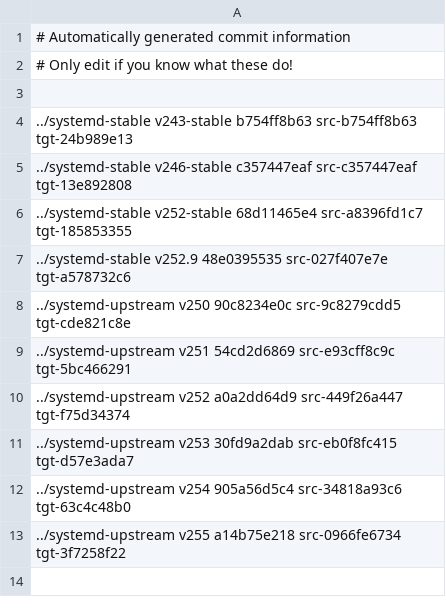
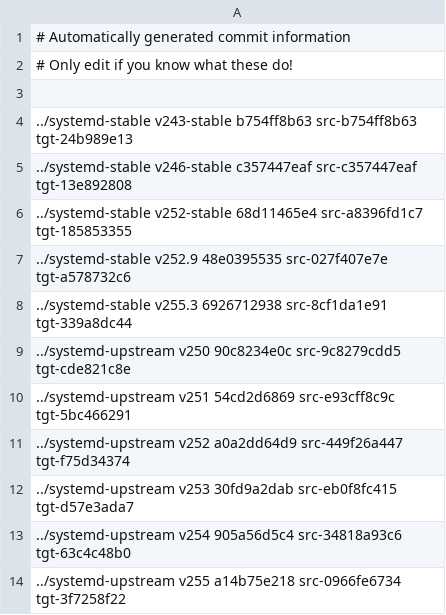
Before and after one commit to Yamakuzure/pwx-elogind-migration-tools, a CSV file: last_mutual_commits.csv, drawn as a sheet.

Commit message:
Add v255-stable branch to last_mutual_commits.csv
Signed-off-by: Sven Eden <sven@eden-worx.com>

```diff
--- a/last_mutual_commits.csv
+++ b/last_mutual_commits.csv
@@ -7,2 +7,3 @@
 ../systemd-stable   v252.9      48e0395535 src-027f407e7e tgt-a578732c6
+../systemd-stable   v255.3      6926712938 src-8cf1da1e91 tgt-339a8dc44
 ../systemd-upstream v250        90c8234e0c src-9c8279cdd5 tgt-cde821c8e
```
